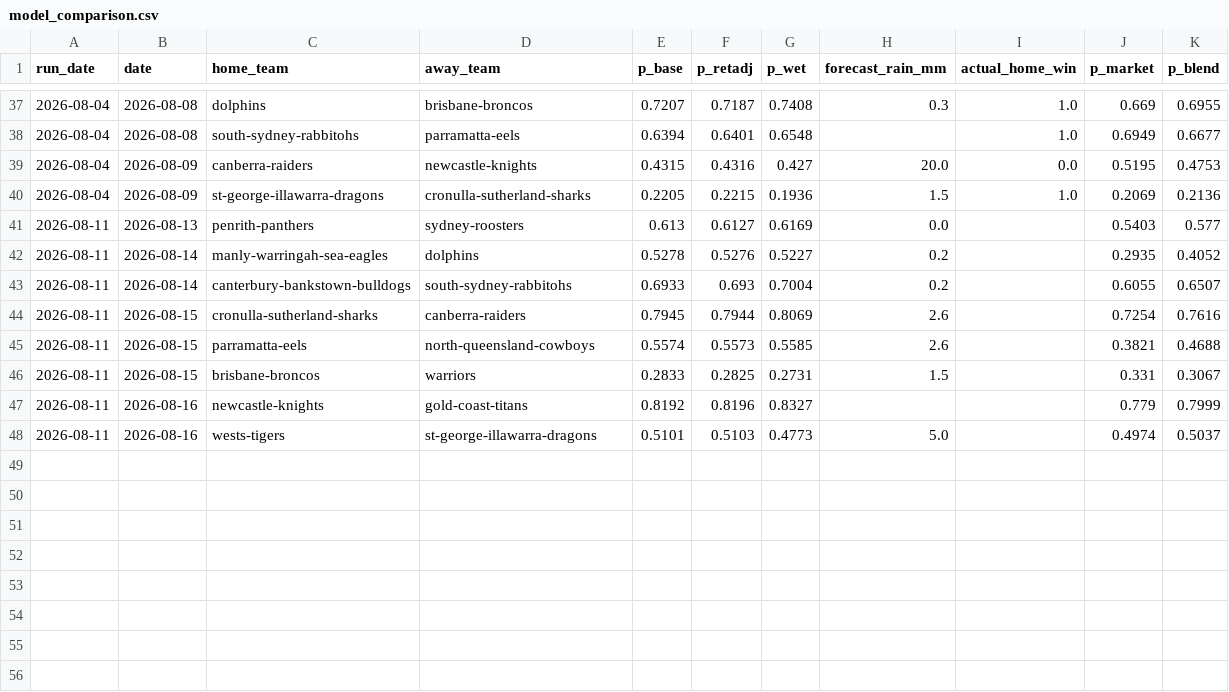
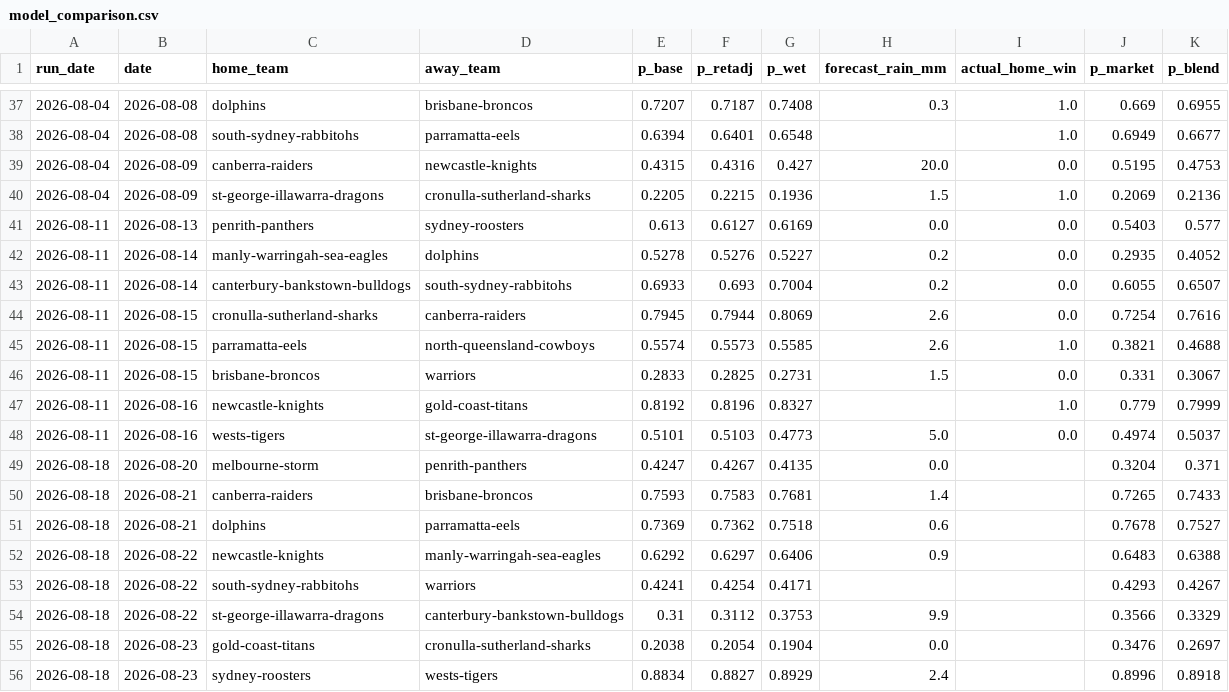
Before and after one commit to Mr-XMS/nrl-model, a CSV file: model_comparison.csv, drawn as a sheet; only a part is shown, gaps mark what is left out.

```diff
--- a/model_comparison.csv
+++ b/model_comparison.csv
@@ -40,9 +40,17 @@ run_date,date,home_team,away_team,p_base,p_retadj,p_wet,forecast_rain_mm,actual_
 2026-08-04,2026-08-09,st-george-illawarra-dragons,cronulla-sutherland-sharks,0.2205,0.2215,0.1936,1.5,1.0,0.2069,0.2136
-2026-08-11,2026-08-13,penrith-panthers,sydney-roosters,0.613,0.6127,0.6169,0.0,,0.5403,0.577
-2026-08-11,2026-08-14,manly-warringah-sea-eagles,dolphins,0.5278,0.5276,0.5227,0.2,,0.2935,0.4052
-2026-08-11,2026-08-14,canterbury-bankstown-bulldogs,south-sydney-rabbitohs,0.6933,0.693,0.7004,0.2,,0.6055,0.6507
-2026-08-11,2026-08-15,cronulla-sutherland-sharks,canberra-raiders,0.7945,0.7944,0.8069,2.6,,0.7254,0.7616
-2026-08-11,2026-08-15,parramatta-eels,north-queensland-cowboys,0.5574,0.5573,0.5585,2.6,,0.3821,0.4688
-2026-08-11,2026-08-15,brisbane-broncos,warriors,0.2833,0.2825,0.2731,1.5,,0.331,0.3067
-2026-08-11,2026-08-16,newcastle-knights,gold-coast-titans,0.8192,0.8196,0.8327,,,0.779,0.7999
-2026-08-11,2026-08-16,wests-tigers,st-george-illawarra-dragons,0.5101,0.5103,0.4773,5.0,,0.4974,0.5037
+2026-08-11,2026-08-13,penrith-panthers,sydney-roosters,0.613,0.6127,0.6169,0.0,0.0,0.5403,0.577
+2026-08-11,2026-08-14,manly-warringah-sea-eagles,dolphins,0.5278,0.5276,0.5227,0.2,0.0,0.2935,0.4052
+2026-08-11,2026-08-14,canterbury-bankstown-bulldogs,south-sydney-rabbitohs,0.6933,0.693,0.7004,0.2,0.0,0.6055,0.6507
+2026-08-11,2026-08-15,cronulla-sutherland-sharks,canberra-raiders,0.7945,0.7944,0.8069,2.6,0.0,0.7254,0.7616
+2026-08-11,2026-08-15,parramatta-eels,north-queensland-cowboys,0.5574,0.5573,0.5585,2.6,1.0,0.3821,0.4688
+2026-08-11,2026-08-15,brisbane-broncos,warriors,0.2833,0.2825,0.2731,1.5,0.0,0.331,0.3067
+2026-08-11,2026-08-16,newcastle-knights,gold-coast-titans,0.8192,0.8196,0.8327,,1.0,0.779,0.7999
+2026-08-11,2026-08-16,wests-tigers,st-george-illawarra-dragons,0.5101,0.5103,0.4773,5.0,0.0,0.4974,0.5037
+2026-08-18,2026-08-20,melbourne-storm,penrith-panthers,0.4247,0.4267,0.4135,0.0,,0.3204,0.371
+2026-08-18,2026-08-21,canberra-raiders,brisbane-broncos,0.7593,0.7583,0.7681,1.4,,0.7265,0.7433
+2026-08-18,2026-08-21,dolphins,parramatta-eels,0.7369,0.7362,0.7518,0.6,,0.7678,0.7527
+2026-08-18,2026-08-22,newcastle-knights,manly-warringah-sea-eagles,0.6292,0.6297,0.6406,0.9,,0.6483,0.6388
+2026-08-18,2026-08-22,south-sydney-rabbitohs,warriors,0.4241,0.4254,0.4171,,,0.4293,0.4267
+2026-08-18,2026-08-22,st-george-illawarra-dragons,canterbury-bankstown-bulldogs,0.31,0.3112,0.3753,9.9,,0.3566,0.3329
+2026-08-18,2026-08-23,gold-coast-titans,cronulla-sutherland-sharks,0.2038,0.2054,0.1904,0.0,,0.3476,0.2697
+2026-08-18,2026-08-23,sydney-roosters,wests-tigers,0.8834,0.8827,0.8929,2.4,,0.8996,0.8918
```
Also changed, not shown: bets_ledger.csv, forecast_history.csv, 20 other files.
